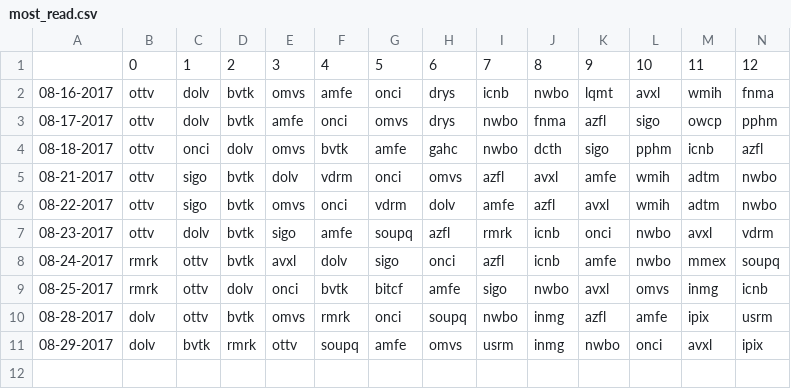
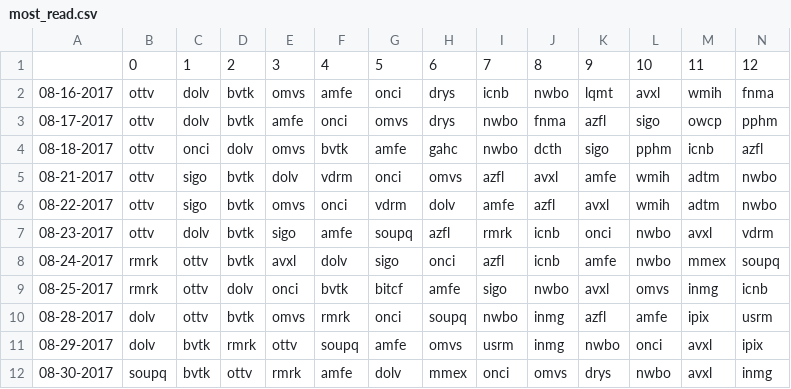
Before and after one commit to schustda/Penny-Stock-Predictor, a CSV file: data/raw_data/ihub/most_read.csv, drawn as a sheet; only a part is shown; rows hold the shown columns only; the diff names each change by its address in the sheet, - before the commit and + after, or states it on an @@ line.

```diff
--- a/data/raw_data/ihub/most_read.csv
+++ b/data/raw_data/ihub/most_read.csv
+row 12: 08-30-2017 | soupq | bvtk | ottv | rmrk | amfe | dolv | mmex | onci | omvs | drys | nwbo | avxl | inmg
```
Also changed, not shown: data/raw_data/ihub/breakout_boards.csv.
